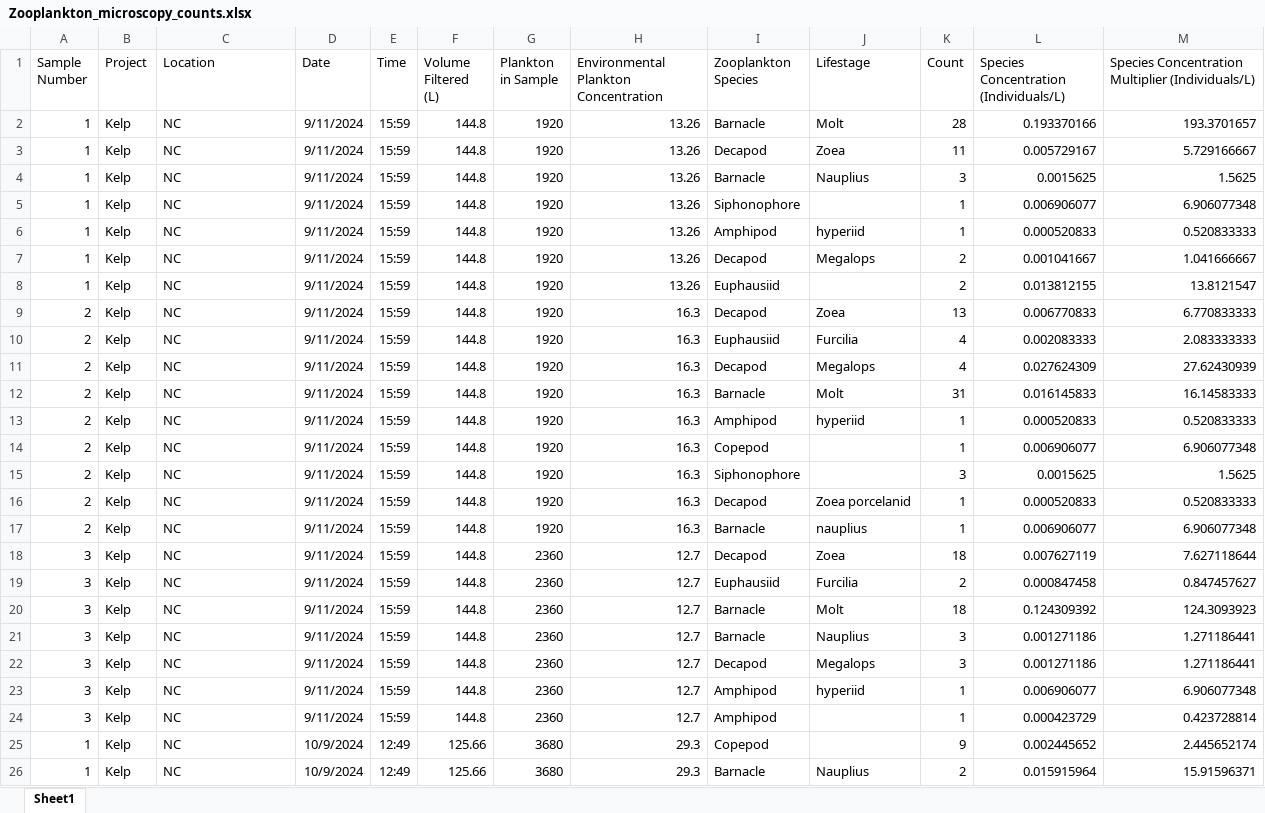
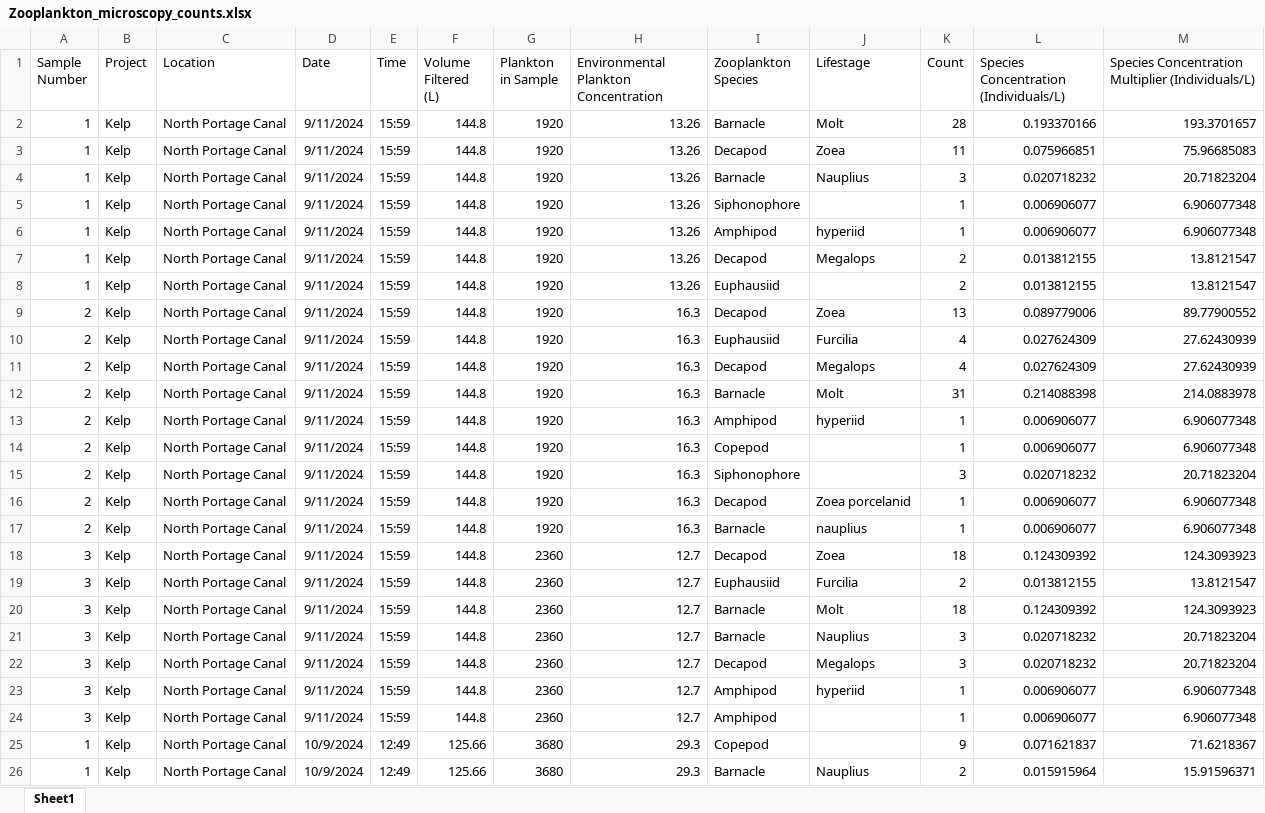
Before and after one commit to kkhomolka/PGST-Natural-Resources, an Excel workbook: Portage Canal/Zooplankton_microscopy_counts.xlsx, sheet Sheet1, drawn as a sheet; only a part is shown; values as stored, in another font and other column widths than the file's, no borders; the diff covers the shown part only; the diff names each change by its address in the sheet, - before the commit and + after, or states it on an @@ line.

Commit message:
working on making boxplots for zoop data

```diff
--- a/Portage Canal/Zooplankton_microscopy_counts.xlsx (sheet Sheet1)
+++ b/Portage Canal/Zooplankton_microscopy_counts.xlsx (sheet Sheet1)
-C2:C26 (Location): NC
+C2:C26 (Location): North Portage Canal
-L3: 0.005729167
+L3: 0.075966851
-M3: 5.729166667
+M3: 75.96685083
-L4: 0.0015625
+L4: 0.020718232
-M4: 1.5625
+M4: 20.71823204
-L6: 0.000520833
+L6: 0.006906077
-M6: 0.520833333
+M6: 6.906077348
-L7: 0.001041667
+L7: 0.013812155
-M7: 1.041666667
+M7: 13.8121547
-L9: 0.006770833
+L9: 0.089779006
-M9: 6.770833333
+M9: 89.77900552
-L10: 0.002083333
+L10: 0.027624309
-M10: 2.083333333
+M10: 27.62430939
-L12: 0.016145833
+L12: 0.214088398
-M12: 16.14583333
+M12: 214.0883978
-L13: 0.000520833
+L13: 0.006906077
-M13: 0.520833333
+M13: 6.906077348
-L15: 0.0015625
+L15: 0.020718232
-M15: 1.5625
+M15: 20.71823204
-L16: 0.000520833
+L16: 0.006906077
-M16: 0.520833333
+M16: 6.906077348
-L18: 0.007627119
+L18: 0.124309392
-M18: 7.627118644
+M18: 124.3093923
-L19: 0.000847458
+L19: 0.013812155
-M19: 0.847457627
+M19: 13.8121547
-L21:L22: 0.001271186
+L21:L22: 0.020718232
-M21:M22: 1.271186441
+M21:M22: 20.71823204
-L24: 0.000423729
+L24: 0.006906077
-M24: 0.423728814
+M24: 6.906077348
-L25: 0.002445652
+L25: 0.071621837
-M25: 2.445652174
+M25: 71.6218367
```
Also changed, not shown: 838 edited cells elsewhere in this sheet, formulas that keep their value, 1 other file.
